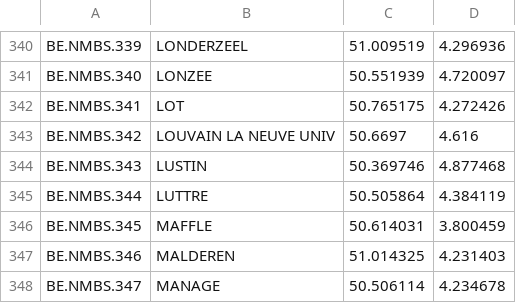
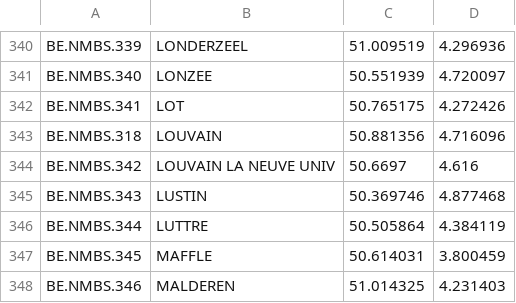
Before and after one commit to iRail/iRail, a CSV file: stationlists/BE_EN.csv, drawn as a sheet; only a part is shown, gaps mark what is left out; the shorter side is filled out with more unchanged rows; the diff names each change by its address in the sheet, - before the commit and + after, or states it on an @@ line.

Commit message:
Louvain added to stationslists

```diff
--- a/stationlists/BE_EN.csv
+++ b/stationlists/BE_EN.csv
+row 343: BE.NMBS.318 | LOUVAIN | 50.881356 | 4.716096
```
Also changed, not shown: stationlists/BE_FR.csv.
